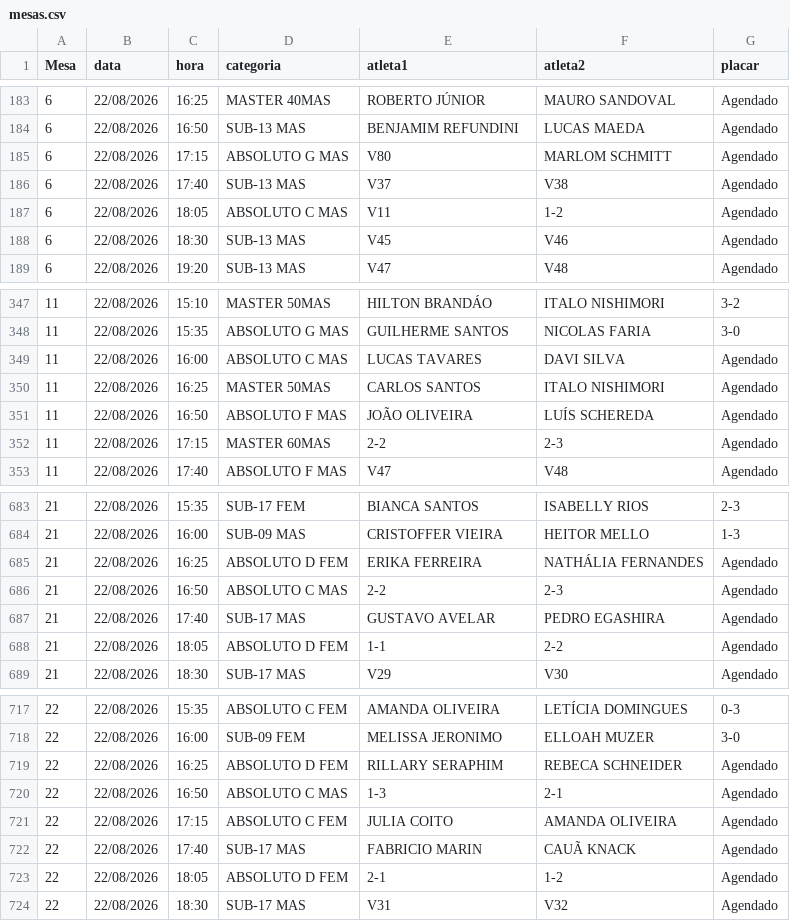
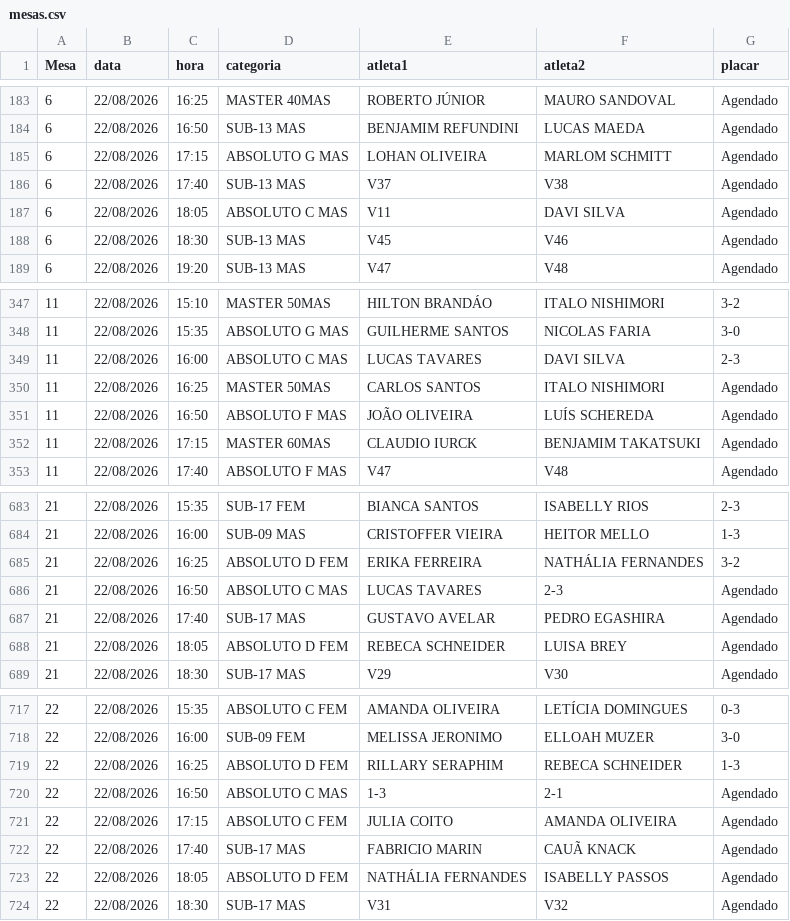
Before and after one commit to barratella/cbtmexport, a CSV file: mesas.csv, drawn as a sheet; only a part is shown, gaps mark what is left out; the diff covers the shown part only.

```diff
--- a/mesas.csv
+++ b/mesas.csv
@@ -184,5 +184,5 @@
 6;22/08/2026;16:50;SUB-13 MAS;BENJAMIM REFUNDINI;LUCAS MAEDA;Agendado
-6;22/08/2026;17:15;ABSOLUTO G MAS;V80;MARLOM SCHMITT;Agendado
+6;22/08/2026;17:15;ABSOLUTO G MAS;LOHAN OLIVEIRA;MARLOM SCHMITT;Agendado
 6;22/08/2026;17:40;SUB-13 MAS;V37;V38;Agendado
-6;22/08/2026;18:05;ABSOLUTO C MAS;V11;1-2;Agendado
+6;22/08/2026;18:05;ABSOLUTO C MAS;V11;DAVI SILVA;Agendado
 6;22/08/2026;18:30;SUB-13 MAS;V45;V46;Agendado
@@ -348,6 +348,6 @@
 11;22/08/2026;15:35;ABSOLUTO G MAS;GUILHERME SANTOS;NICOLAS FARIA;3-0
-11;22/08/2026;16:00;ABSOLUTO C MAS;LUCAS TAVARES;DAVI SILVA;Agendado
+11;22/08/2026;16:00;ABSOLUTO C MAS;LUCAS TAVARES;DAVI SILVA;2-3
 11;22/08/2026;16:25;MASTER 50MAS;CARLOS SANTOS;ITALO NISHIMORI;Agendado
 11;22/08/2026;16:50;ABSOLUTO F MAS;JOÃO OLIVEIRA;LUÍS SCHEREDA;Agendado
-11;22/08/2026;17:15;MASTER 60MAS;2-2;2-3;Agendado
+11;22/08/2026;17:15;MASTER 60MAS;CLAUDIO IURCK;BENJAMIM TAKATSUKI;Agendado
 11;22/08/2026;17:40;ABSOLUTO F MAS;V47;V48;Agendado
@@ -684,6 +684,6 @@
 21;22/08/2026;16:00;SUB-09 MAS;CRISTOFFER VIEIRA;HEITOR MELLO;1-3
-21;22/08/2026;16:25;ABSOLUTO D FEM;ERIKA FERREIRA;NATHÁLIA FERNANDES;Agendado
-21;22/08/2026;16:50;ABSOLUTO C MAS;2-2;2-3;Agendado
+21;22/08/2026;16:25;ABSOLUTO D FEM;ERIKA FERREIRA;NATHÁLIA FERNANDES;3-2
+21;22/08/2026;16:50;ABSOLUTO C MAS;LUCAS TAVARES;2-3;Agendado
 21;22/08/2026;17:40;SUB-17 MAS;GUSTAVO AVELAR;PEDRO EGASHIRA;Agendado
-21;22/08/2026;18:05;ABSOLUTO D FEM;1-1;2-2;Agendado
+21;22/08/2026;18:05;ABSOLUTO D FEM;REBECA SCHNEIDER;LUISA BREY;Agendado
 21;22/08/2026;18:30;SUB-17 MAS;V29;V30;Agendado
@@ -718,3 +718,3 @@
 22;22/08/2026;16:00;SUB-09 FEM;MELISSA JERONIMO;ELLOAH MUZER;3-0
-22;22/08/2026;16:25;ABSOLUTO D FEM;RILLARY SERAPHIM;REBECA SCHNEIDER;Agendado
+22;22/08/2026;16:25;ABSOLUTO D FEM;RILLARY SERAPHIM;REBECA SCHNEIDER;1-3
 22;22/08/2026;16:50;ABSOLUTO C MAS;1-3;2-1;Agendado
@@ -722,3 +722,3 @@
 22;22/08/2026;17:40;SUB-17 MAS;FABRICIO MARIN;CAUÃ KNACK;Agendado
-22;22/08/2026;18:05;ABSOLUTO D FEM;2-1;1-2;Agendado
+22;22/08/2026;18:05;ABSOLUTO D FEM;NATHÁLIA FERNANDES;ISABELLY PASSOS;Agendado
 22;22/08/2026;18:30;SUB-17 MAS;V31;V32;Agendado
```
Also changed, not shown: 11 edited cells elsewhere in this file, categorias.csv, rating_simulado.csv, 6 other files.
